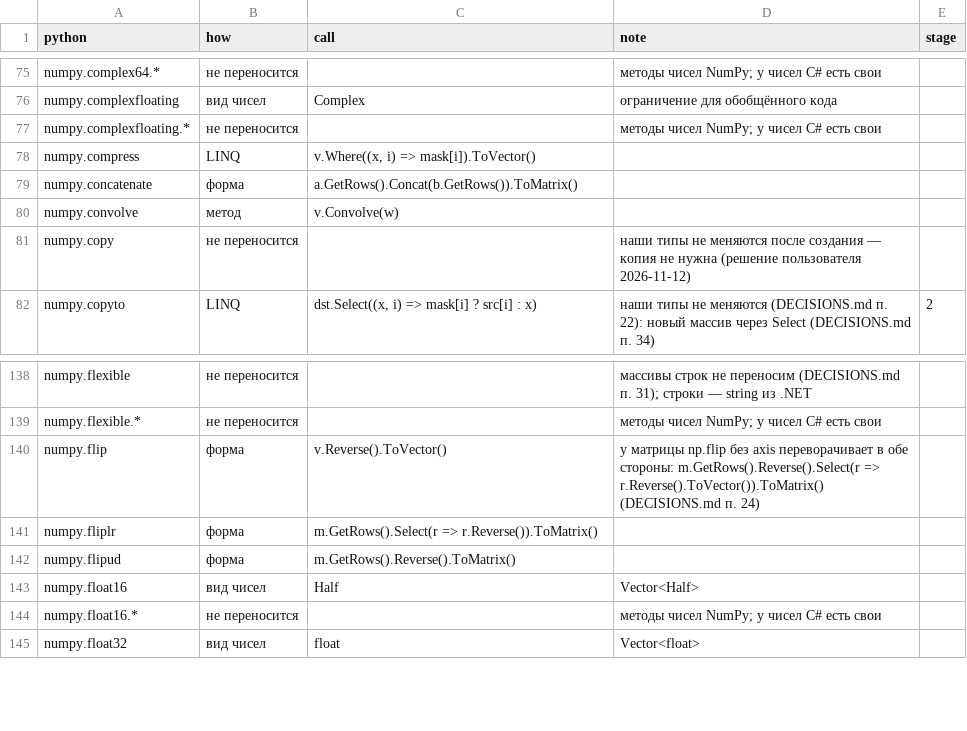
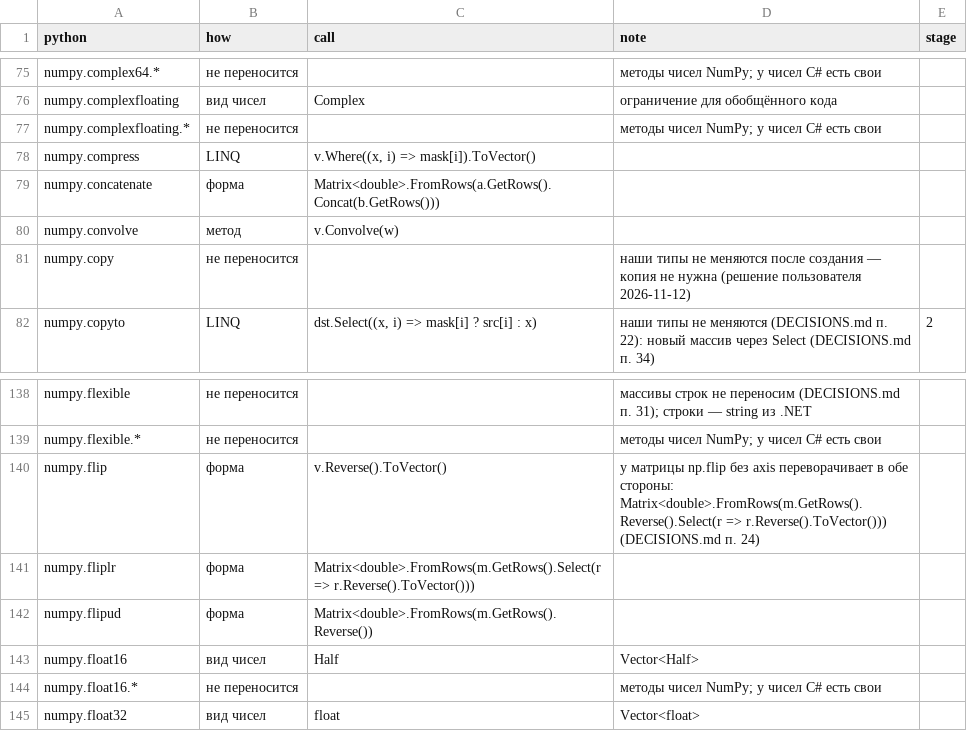
Before and after one commit to artemus-tech/dot_saxs, a CSV file: tools/names/placement.csv, drawn as a sheet; only a part is shown, gaps mark what is left out.

```diff
--- a/tools/names/placement.csv
+++ b/tools/names/placement.csv
@@ -78,3 +78,3 @@ numpy.complexfloating.*,не переносится,,методы чисел Num
 numpy.compress,LINQ,"v.Where((x, i) => mask[i]).ToVector()",,
-numpy.concatenate,форма,a.GetRows().Concat(b.GetRows()).ToMatrix(),,
+numpy.concatenate,форма,Matrix<double>.FromRows(a.GetRows().Concat(b.GetRows())),,
 numpy.convolve,метод,v.Convolve(w),,
@@ -139,5 +139,5 @@ numpy.flexible,не переносится,,массивы строк не пе
 numpy.flexible.*,не переносится,,методы чисел NumPy; у чисел C# есть свои,
-numpy.flip,форма,v.Reverse().ToVector(),у матрицы np.flip без axis переворачивает в обе стороны: m.GetRows().Reverse().Select(r => r.Reverse().ToVector()).ToMatrix() (DECISIONS.md п. 24),
-numpy.fliplr,форма,m.GetRows().Select(r => r.Reverse()).ToMatrix(),,
-numpy.flipud,форма,m.GetRows().Reverse().ToMatrix(),,
+numpy.flip,форма,v.Reverse().ToVector(),у матрицы np.flip без axis переворачивает в обе стороны: Matrix<double>.FromRows(m.GetRows().Reverse().Select(r => r.Reverse().ToVector())) (DECISIONS.md п. 24),
+numpy.fliplr,форма,Matrix<double>.FromRows(m.GetRows().Select(r => r.Reverse().ToVector())),,
+numpy.flipud,форма,Matrix<double>.FromRows(m.GetRows().Reverse()),,
 numpy.float16,вид чисел,Half,Vector<Half>,
```
Also changed, not shown: 2 other files.
